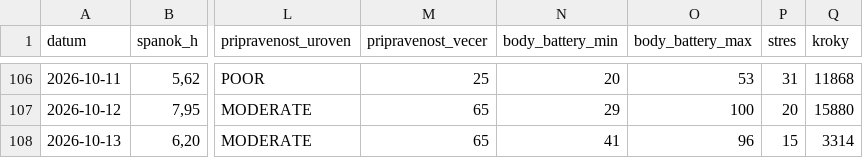
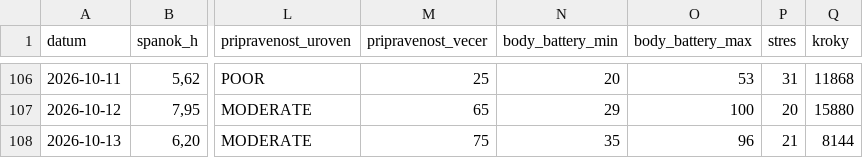
Before and after one commit to panacekm08/relaxrun, a CSV file: wellness.csv, drawn as a sheet; only a part is shown, gaps mark what is left out; the diff names each change by its address in the sheet, - before the commit and + after, or states it on an @@ line.

```diff
--- a/wellness.csv
+++ b/wellness.csv
-M108 (pripravenost_vecer): 65
+M108 (pripravenost_vecer): 75
-N108 (body_battery_min): 41
+N108 (body_battery_min): 35
-P108 (stres): 15
+P108 (stres): 21
-Q108 (kroky): 3314
+Q108 (kroky): 8144
```
Also changed, not shown: 4 other files.
